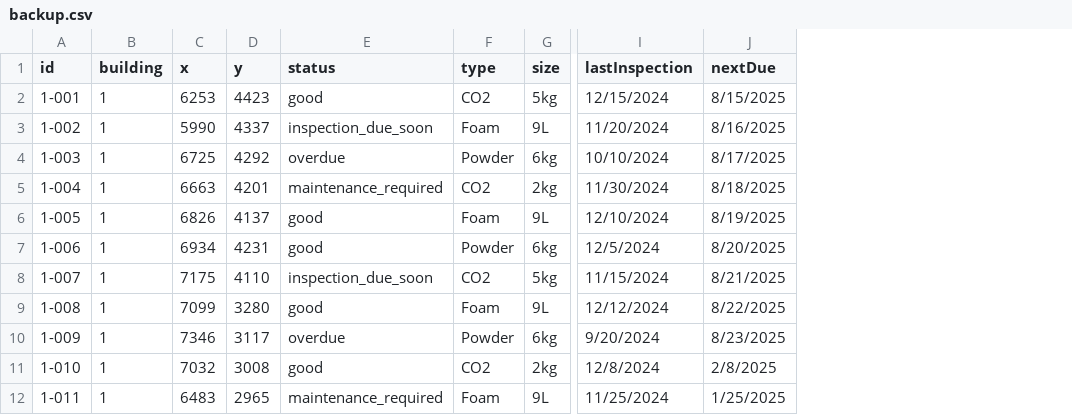
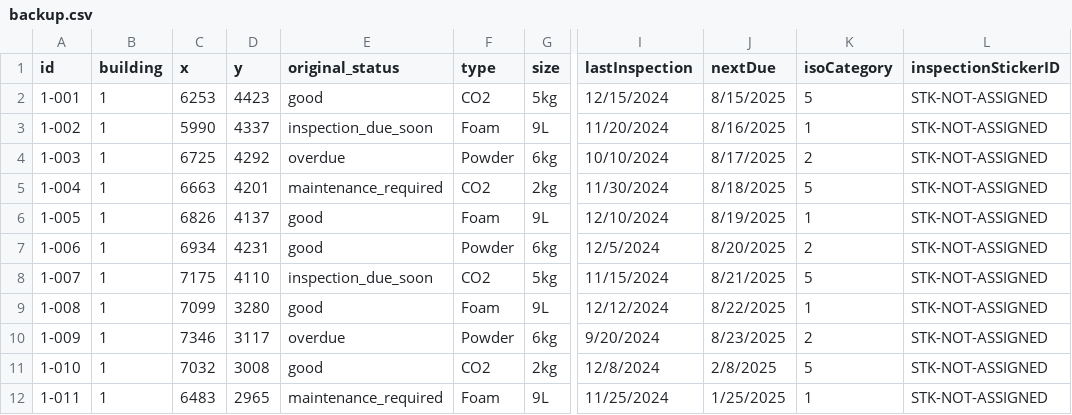
Before and after one commit to SKuytov/fire-extgn, a CSV file: backup.csv, drawn as a sheet; only a part is shown, gaps mark what is left out; the diff names each change by its address in the sheet, - before the commit and + after, or states it on an @@ line.

```diff
--- a/backup.csv
+++ b/backup.csv
+column K (isoCategory), rows 2-12: 5 | 1 | 2 | 5 | 1 | 2 | 5 | 1 | 2 | 5 | 1
+column L (inspectionStickerID), rows 2-12: all STK-NOT-ASSIGNED
-E1: status
+E1: original_status
```
Also changed, not shown: 2 other files.
